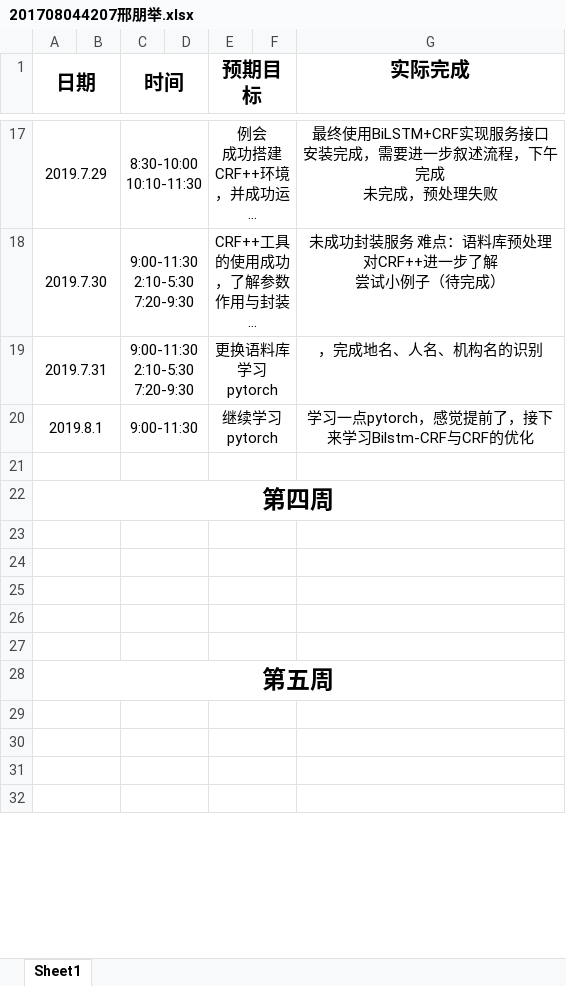
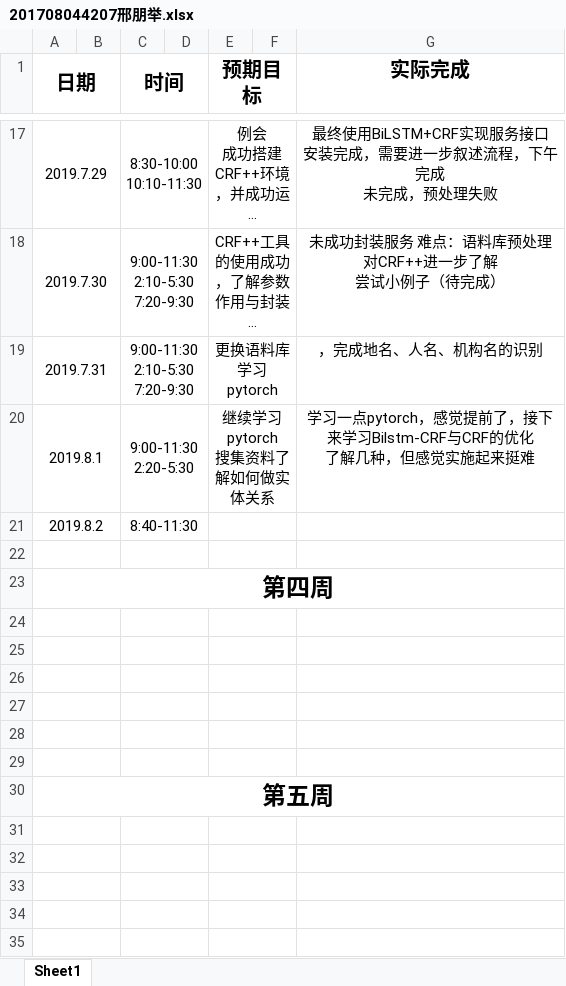
Before and after one commit to ly934060690/nlp_entity, an Excel workbook: doc/log/201708044207邢朋举.xlsx, sheet Sheet1, drawn as a sheet; only a part is shown, gaps mark what is left out; long unchanged cells end in …; values as stored, in another font and other column widths than the file's, no borders; ↵ is a line break in a cell; the diff names each change by its address in the sheet, - before the commit and + after, or states it on an @@ line.

Commit message:
Update 201708044207邢朋举.xlsx

```diff
--- a/doc/log/201708044207邢朋举.xlsx (sheet Sheet1)
+++ b/doc/log/201708044207邢朋举.xlsx (sheet Sheet1)
-C20 (时间): 9:00-11:30
+C20 (时间): 9:00-11:30 ↵ 2:20-5:30
-E20 (预期目标): 继续学习pytorch
+E20 (预期目标): 继续学习pytorch ↵ 搜集资料了解如何做实体关系
-G20 (实际完成): …CRF的优化
+G20 (实际完成): …CRF的优化 ↵ 了解几种，但感觉实施起来挺难
+row 21: 2019.8.2 |  | 8:40-11:30
+row 29: (empty)
+row 31: (empty)
```
